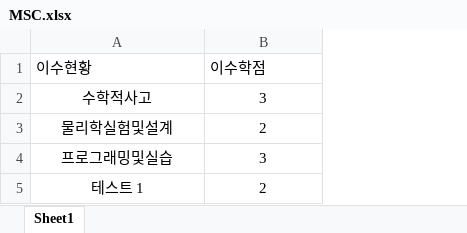
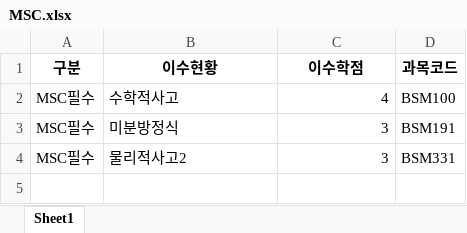
Before and after one commit to Kim-02/datafighter, an Excel workbook: myapp/data/MSC.xlsx, sheet Sheet1, drawn as a sheet; values as stored, in another font and other column widths than the file's, no borders; removed rows and columns are numbered as before the commit, all else as after; the diff names each change by its address in the sheet, - before the commit and + after, or states it on an @@ line.

```diff
--- a/myapp/data/MSC.xlsx (sheet Sheet1)
+++ b/myapp/data/MSC.xlsx (sheet Sheet1)
+column A (구분), rows 2-3: MSC필수 | MSC필수
+column D (과목코드), rows 2-3: BSM100 | BSM191
@@ B1:C1 bold: off → on, alignment: left → center @@
-B2 alignment: center
+B2 alignment: left
-C2 (이수학점): 3
+C2 (이수학점): 4
-C2 alignment: center
+C2 alignment: right
-row 3: 물리학실험및설계 | 2
-B3 (이수현황): 프로그래밍및실습
+B3 (이수현황): 미분방정식
-B3 alignment: center
+B3 alignment: left
-C3 alignment: center
+C3 alignment: right
-row 5: 테스트 1 | 2
+row 4: MSC필수 | 물리적사고2 | 3 | BSM331
```
Also changed, not shown: myapp/data/HRD.xlsx, myapp/data/drop_dup.xlsx, 32 other files.
